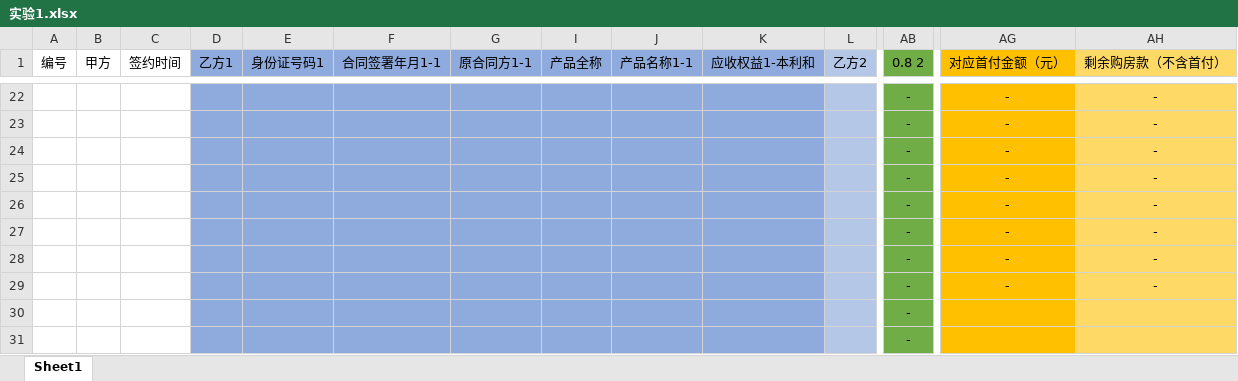
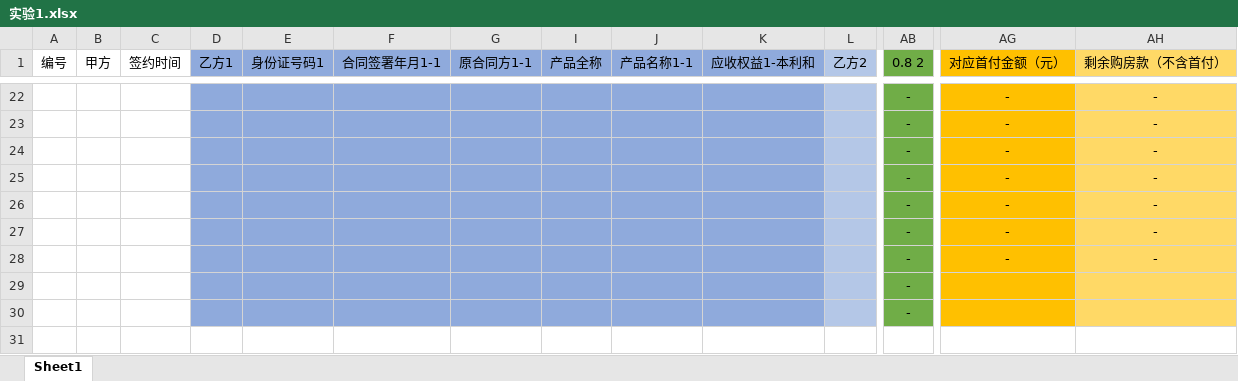
Before and after one commit to LittleSJL/Excel_Auto_Extraction, an Excel workbook: data/实验1.xlsx, sheet Sheet1, drawn as a sheet; only a part is shown, gaps mark what is left out; values as stored, in another font and other column widths than the file's, no borders; rows hold the shown columns only; the diff names each change by its address in the sheet, - before the commit and + after, or states it on an @@ line.

```diff
--- a/data/实验1.xlsx (sheet Sheet1)
+++ b/data/实验1.xlsx (sheet Sheet1)
-row 29:  |  |  |  |  |  |  |  |  |  |  | - | - | -
```
Also changed, not shown: 3 other files.
